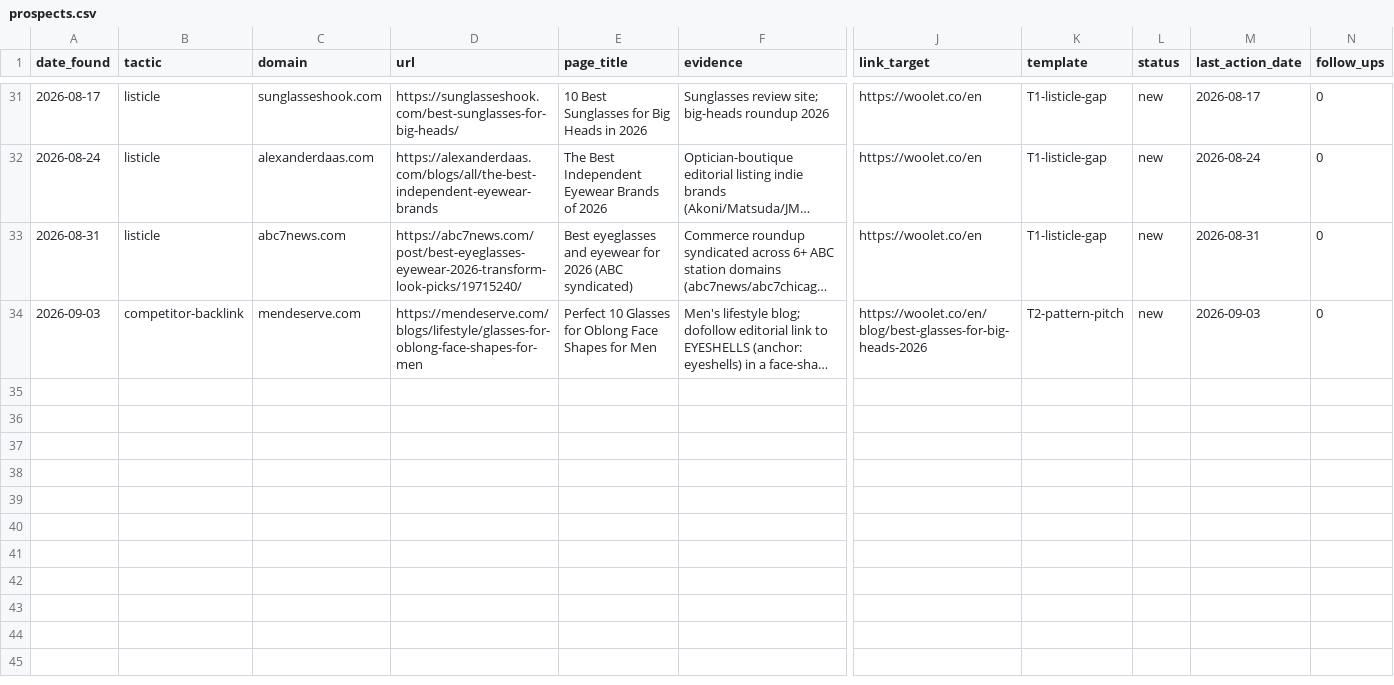
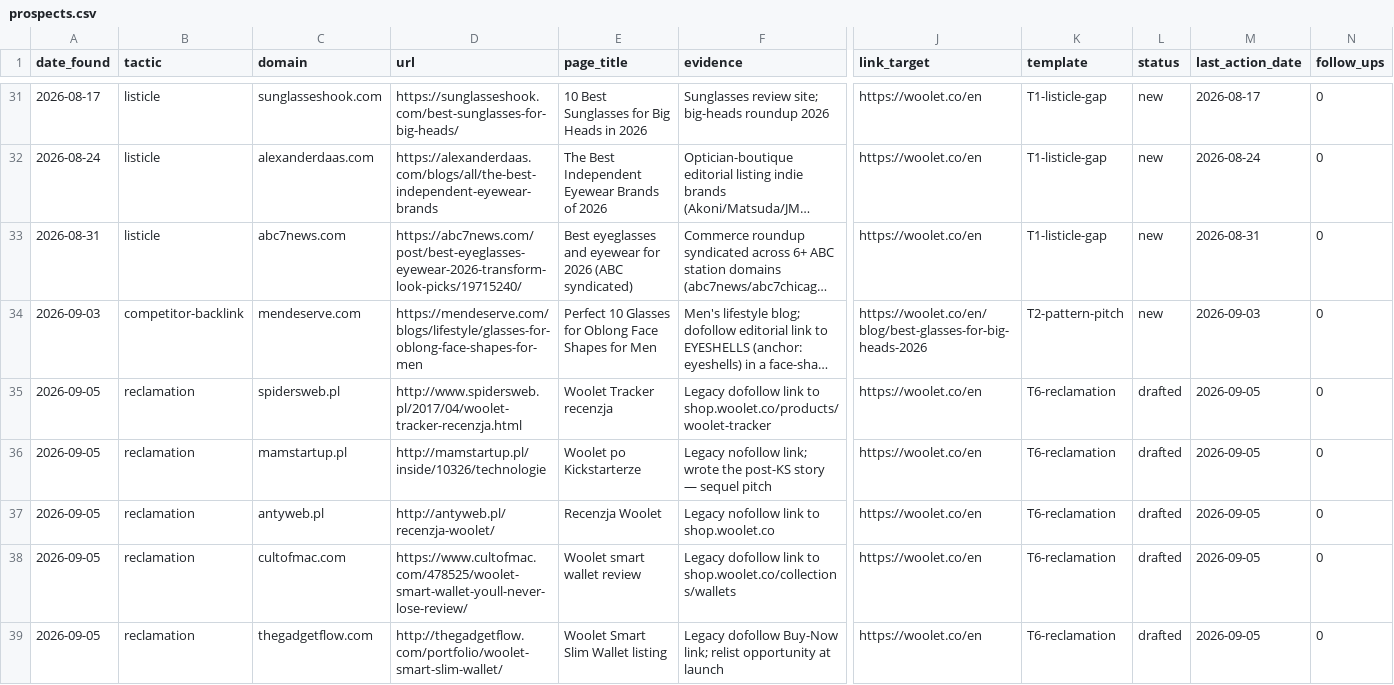
Before and after one commit to Lancelotek/woolet-marketing, a CSV file: link-building/tracker/prospects.csv, drawn as a sheet; only a part is shown, gaps mark what is left out; long unchanged cells end in …; rows hold the shown columns only; the diff covers the shown part only; the diff names each change by its address in the sheet, - before the commit and + after, or states it on an @@ line.

```diff
--- a/link-building/tracker/prospects.csv
+++ b/link-building/tracker/prospects.csv
+row 35: 2026-09-05 | reclamation | spidersweb.pl | http://www.spidersweb.pl/2017/04/woolet-tracker-recenzja.html | Woolet Tracker recenzja | Legacy dofollow link to shop.woolet.co/products/woolet-tracker | https://woolet.co/en | T6-reclamation | drafted | 2026-09-05 | 0
+row 36: 2026-09-05 | reclamation | mamstartup.pl | http://mamstartup.pl/inside/10326/technologie | Woolet po Kickstarterze | Legacy nofollow link; wrote the post-KS story — sequel pitch | https://woolet.co/en | T6-reclamation | drafted | 2026-09-05 | 0
+row 37: 2026-09-05 | reclamation | antyweb.pl | http://antyweb.pl/recenzja-woolet/ | Recenzja Woolet | Legacy nofollow link to shop.woolet.co | https://woolet.co/en | T6-reclamation | drafted | 2026-09-05 | 0
+row 38: 2026-09-05 | reclamation | cultofmac.com | https://www.cultofmac.com/478525/woolet-smart-wallet-youll-never-lose-review/ | Woolet smart wallet review | Legacy dofollow link to shop.woolet.co/collections/wallets | https://woolet.co/en | T6-reclamation | drafted | 2026-09-05 | 0
+row 39: 2026-09-05 | reclamation | thegadgetflow.com | http://thegadgetflow.com/portfolio/woolet-smart-slim-wallet/ | Woolet Smart Slim Wallet listing | Legacy dofollow Buy-Now link; relist opportunity at launch | https://woolet.co/en | T6-reclamation | drafted | 2026-09-05 | 0
```
Also changed, not shown: 4 added rows elsewhere in this file.
